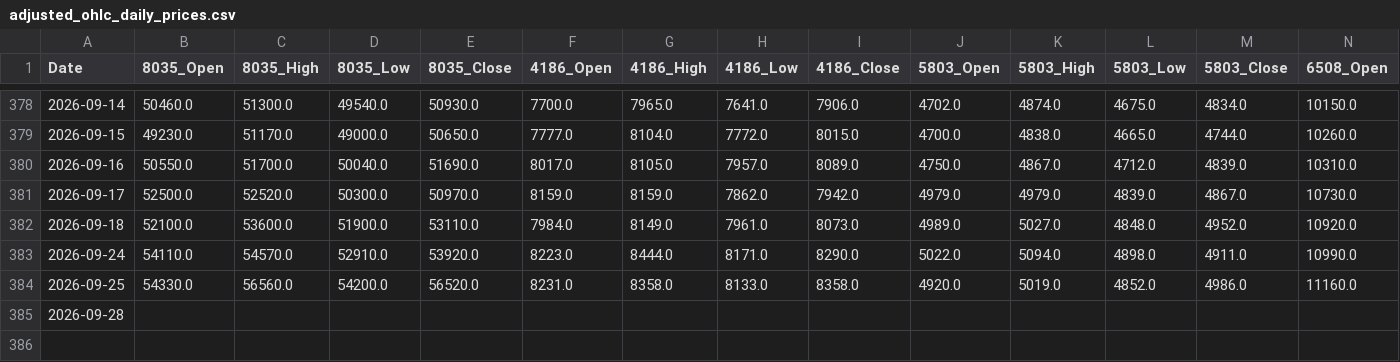
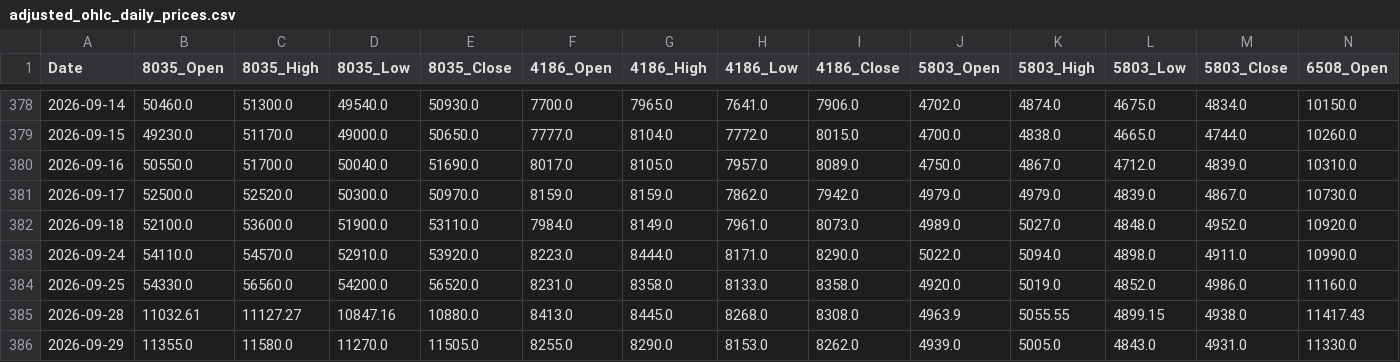
Before and after one commit to reptomintravis-debug/stock-data-pipeline, a CSV file: adjusted_ohlc_daily_prices.csv, drawn as a sheet; only a part is shown, gaps mark what is left out; removed rows and columns are numbered as before the commit, all else as after; rows hold the shown columns only; the diff names each change by its address in the sheet, - before the commit and + after, or states it on an @@ line.

```diff
--- a/adjusted_ohlc_daily_prices.csv
+++ b/adjusted_ohlc_daily_prices.csv
-row 385: 2026-09-28
+row 385: 2026-09-28 | 11032.61 | 11127.27 | 10847.16 | 10880.0 | 8413.0 | 8445.0 | 8268.0 | 8308.0 | 4963.9 | 5055.55 | 4899.15 | 4938.0 | 11417.43
+row 386: 2026-09-29 | 11355.0 | 11580.0 | 11270.0 | 11505.0 | 8255.0 | 8290.0 | 8153.0 | 8262.0 | 4939.0 | 5005.0 | 4843.0 | 4931.0 | 11330.0
```
